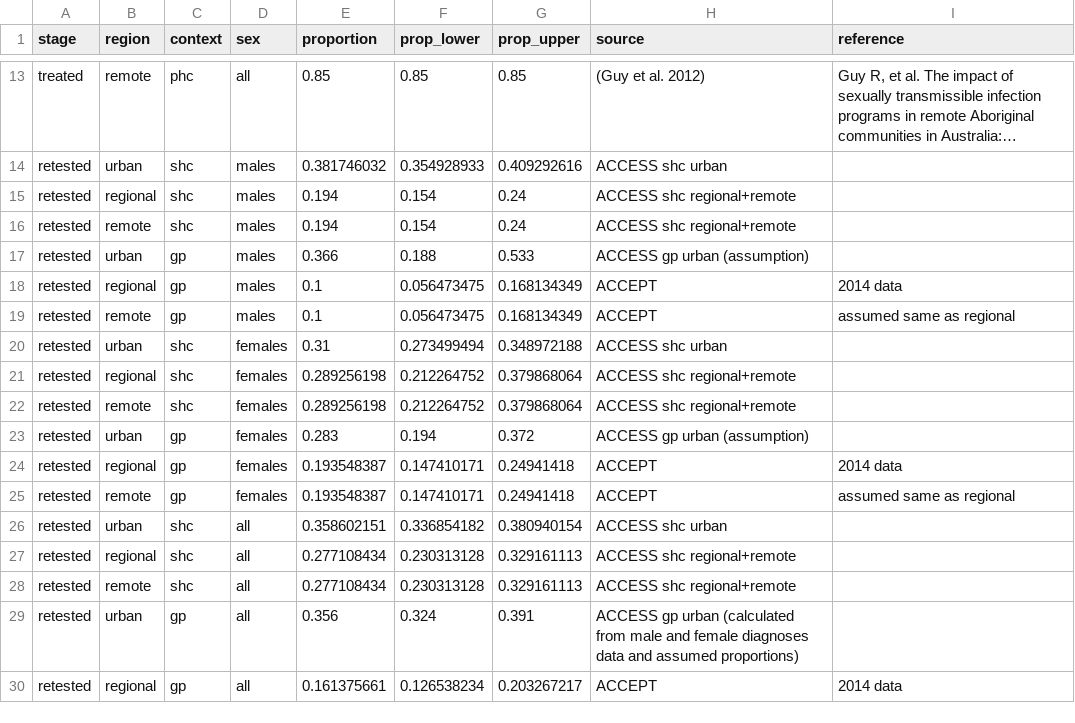
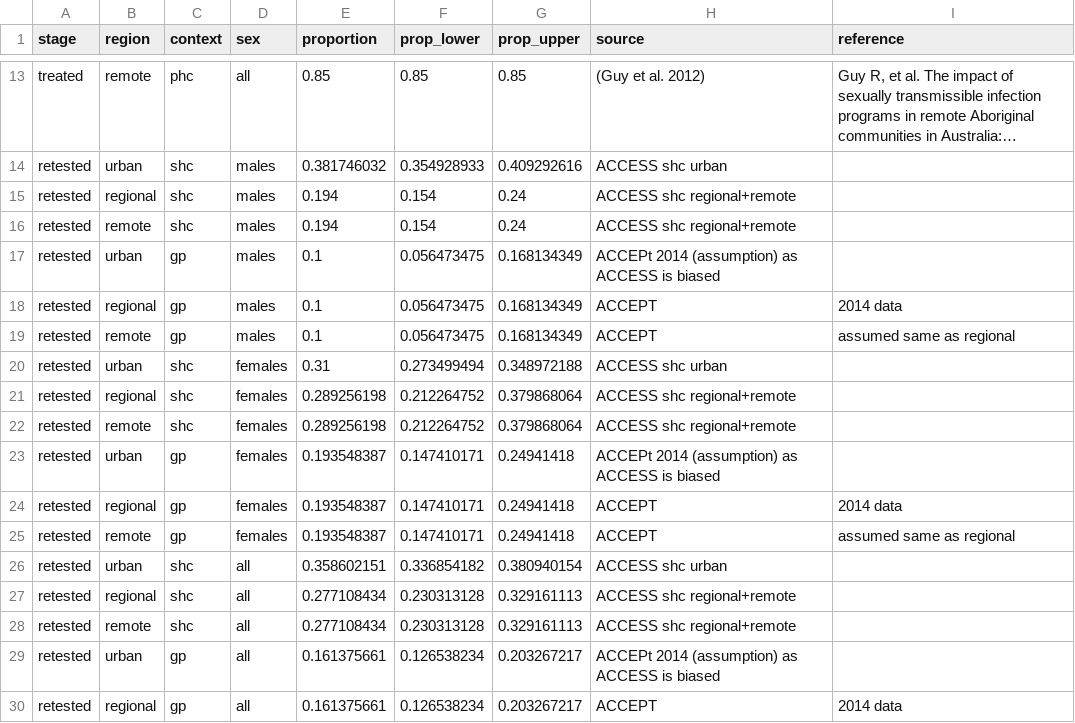
Before and after one commit to The-Kirby-Institute/Cascade_calculations, a CSV file: Chlamydia/data/chlamtreatment2016.csv, drawn as a sheet; only a part is shown, gaps mark what is left out; long unchanged cells end in ….

Commit message:
Updated chlamydia cascade for paper using ACCEPt study for urban GPs

```diff
--- a/Chlamydia/data/chlamtreatment2016.csv
+++ b/Chlamydia/data/chlamtreatment2016.csv
@@ -19,3 +19,3 @@ retested,regional,shc,males,0.194,0.154,0.24,ACCESS shc regional+remote,
 retested,remote,shc,males,0.194,0.154,0.24,ACCESS shc regional+remote,
-retested,urban,gp,males,0.366,0.188,0.533,ACCESS gp urban (assumption),
+retested,urban,gp,males,0.1,0.056473475,0.168134349,ACCEPt 2014 (assumption) as ACCESS is biased,
 retested,regional,gp,males,0.1,0.056473475,0.168134349,ACCEPT,2014 data
@@ -25,3 +25,3 @@ retested,regional,shc,females,0.289256198,0.212264752,0.379868064,ACCESS shc reg
 retested,remote,shc,females,0.289256198,0.212264752,0.379868064,ACCESS shc regional+remote,
-retested,urban,gp,females,0.283,0.194,0.372,ACCESS gp urban (assumption),
+retested,urban,gp,females,0.193548387,0.147410171,0.24941418,ACCEPt 2014 (assumption) as ACCESS is biased,
 retested,regional,gp,females,0.193548387,0.147410171,0.24941418,ACCEPT,2014 data
@@ -31,3 +31,3 @@ retested,regional,shc,all,0.277108434,0.230313128,0.329161113,ACCESS shc regiona
 retested,remote,shc,all,0.277108434,0.230313128,0.329161113,ACCESS shc regional+remote,
-retested,urban,gp,all,0.356,0.324,0.391,ACCESS gp urban (calculated from male and female diagnoses data and assumed proportions),
+retested,urban,gp,all,0.161375661,0.126538234,0.203267217,ACCEPt 2014 (assumption) as ACCESS is biased,
 retested,regional,gp,all,0.161375661,0.126538234,0.203267217,ACCEPT,2014 data
```
Also changed, not shown: Chlamydia/output/2016/chlamydia_cascade-2016.csv, Chlamydia/output/2016/chlamydia_restesting-2016.csv, 3 other files.
